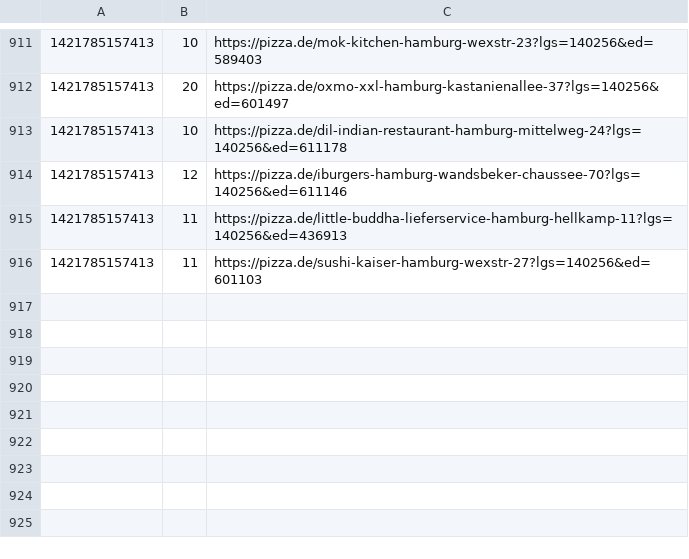
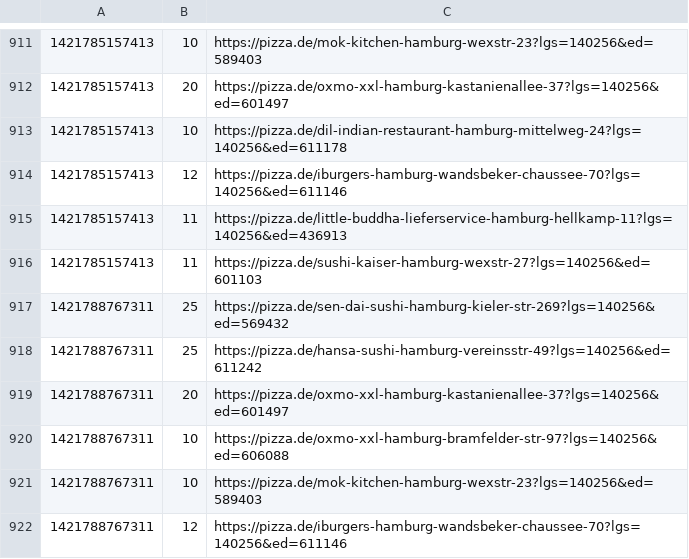
Before and after one commit to pizzadealer/pizzadealer.github.io, a CSV file: data/20355_st_pauli.csv, drawn as a sheet; only a part is shown, gaps mark what is left out; the diff names each change by its address in the sheet, - before the commit and + after, or states it on an @@ line.

```diff
--- a/data/20355_st_pauli.csv
+++ b/data/20355_st_pauli.csv
+row 917: 1421788767311 | 25 | https://pizza.de/sen-dai-sushi-hamburg-kieler-str-269?lgs=140256&ed=569432
+row 918: 1421788767311 | 25 | https://pizza.de/hansa-sushi-hamburg-vereinsstr-49?lgs=140256&ed=611242
+row 919: 1421788767311 | 20 | https://pizza.de/oxmo-xxl-hamburg-kastanienallee-37?lgs=140256&ed=601497
+row 920: 1421788767311 | 10 | https://pizza.de/oxmo-xxl-hamburg-bramfelder-str-97?lgs=140256&ed=606088
+row 921: 1421788767311 | 10 | https://pizza.de/mok-kitchen-hamburg-wexstr-23?lgs=140256&ed=589403
+row 922: 1421788767311 | 12 | https://pizza.de/iburgers-hamburg-wandsbeker-chaussee-70?lgs=140256&ed=611146
```
Also changed, not shown: data/20539_rothenburgsort.csv, 1 other file.
